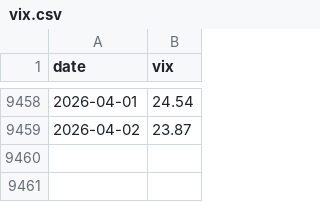
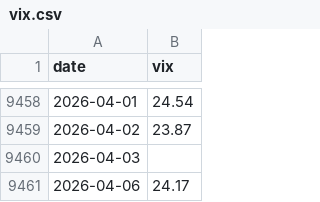
Before and after one commit to yasunogithub/market-reminder, a CSV file: data/vix.csv, drawn as a sheet; only a part is shown, gaps mark what is left out.

```diff
--- a/data/vix.csv
+++ b/data/vix.csv
@@ -9459 +9459,3 @@
 2026-04-02,23.87
+2026-04-03,
+2026-04-06,24.17
```
Also changed, not shown: data/NIKKEI_OFFICIAL_rsi.csv, data/combined.csv, 4 other files.
